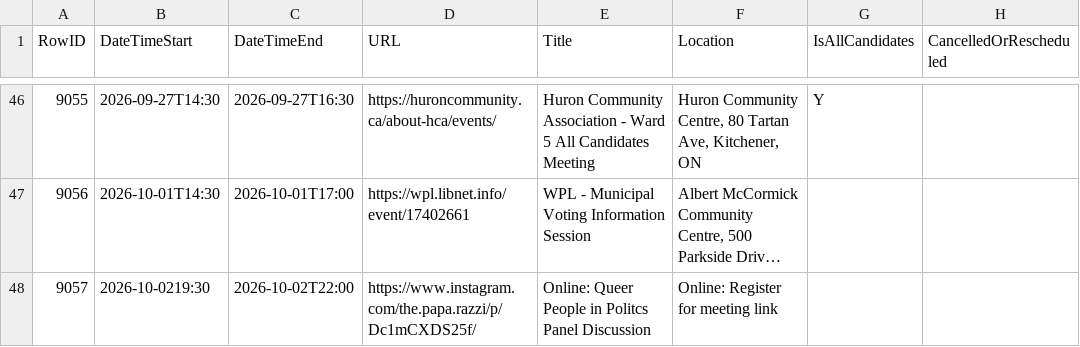
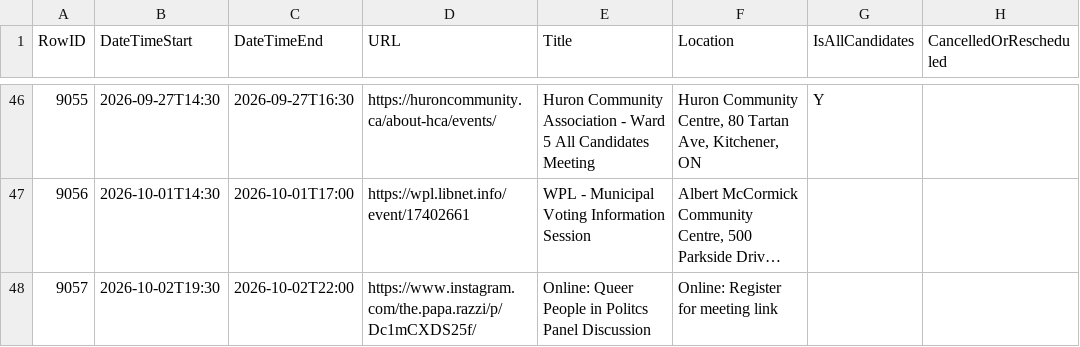
Before and after one commit to CivicTechWR/WRVotesMunicipal2026, a CSV file: docs/_data/sync/events.csv, drawn as a sheet; only a part is shown, gaps mark what is left out; long unchanged cells end in …; the diff names each change by its address in the sheet, - before the commit and + after, or states it on an @@ line.

Commit message:
Auto-commit: updated events.csv from Google Docs

```diff
--- a/docs/_data/sync/events.csv
+++ b/docs/_data/sync/events.csv
-B48 (DateTimeStart): 2026-10-0219:30
+B48 (DateTimeStart): 2026-10-02T19:30
```
